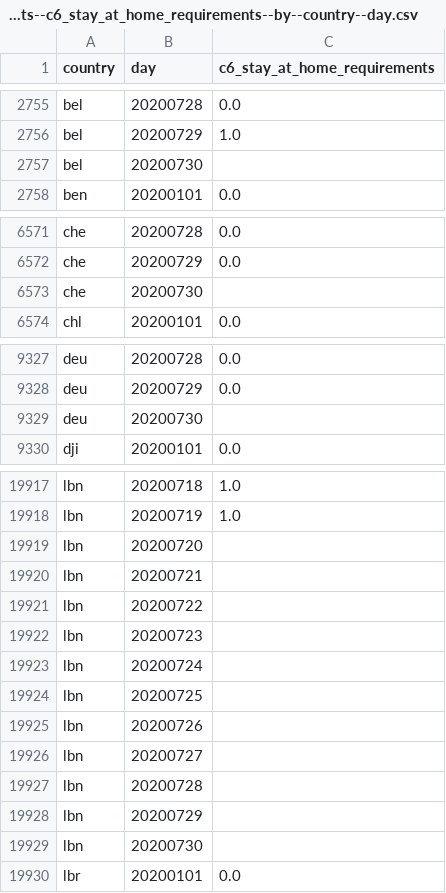
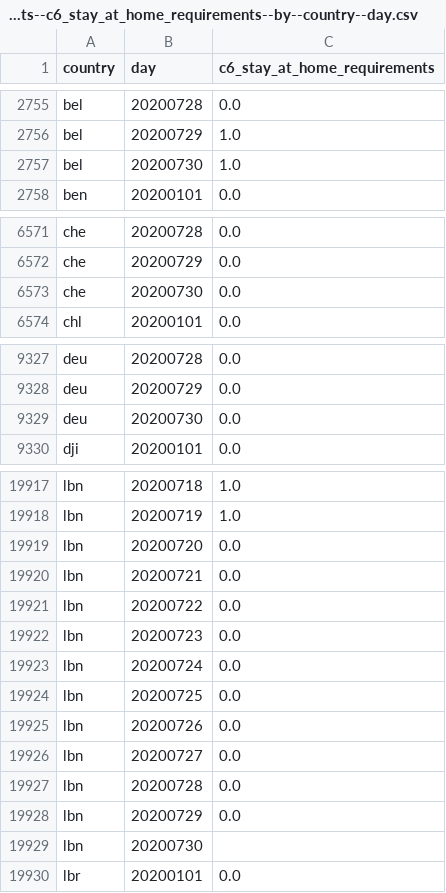
Before and after one commit to open-numbers/ddf--oxford--covid_government_response, a CSV file: ddf--datapoints--c6_stay_at_home_requirements--by--country--day.csv, drawn as a sheet; only a part is shown, gaps mark what is left out.

```diff
--- a/ddf--datapoints--c6_stay_at_home_requirements--by--country--day.csv
+++ b/ddf--datapoints--c6_stay_at_home_requirements--by--country--day.csv
@@ -2756,3 +2756,3 @@ bel,20200728,0.0
 bel,20200729,1.0
-bel,20200730,
+bel,20200730,1.0
 ben,20200101,0.0
@@ -6572,3 +6572,3 @@ che,20200728,0.0
 che,20200729,0.0
-che,20200730,
+che,20200730,0.0
 chl,20200101,0.0
@@ -9328,3 +9328,3 @@ deu,20200728,0.0
 deu,20200729,0.0
-deu,20200730,
+deu,20200730,0.0
 dji,20200101,0.0
@@ -19918,12 +19918,12 @@ lbn,20200718,1.0
 lbn,20200719,1.0
-lbn,20200720,
-lbn,20200721,
-lbn,20200722,
-lbn,20200723,
-lbn,20200724,
-lbn,20200725,
-lbn,20200726,
-lbn,20200727,
-lbn,20200728,
-lbn,20200729,
+lbn,20200720,0.0
+lbn,20200721,0.0
+lbn,20200722,0.0
+lbn,20200723,0.0
+lbn,20200724,0.0
+lbn,20200725,0.0
+lbn,20200726,0.0
+lbn,20200727,0.0
+lbn,20200728,0.0
+lbn,20200729,0.0
 lbn,20200730,
```
Also changed, not shown: ddf--datapoints--c2_workplace_closing--by--country--day.csv, ddf--datapoints--c3_cancel_public_events--by--country--day.csv, 28 other files.
